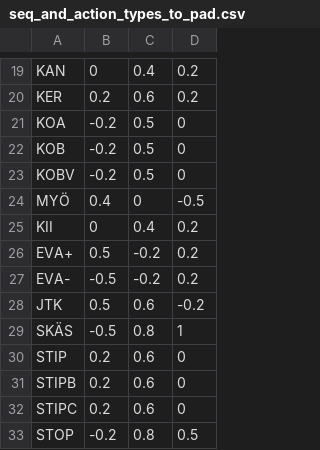
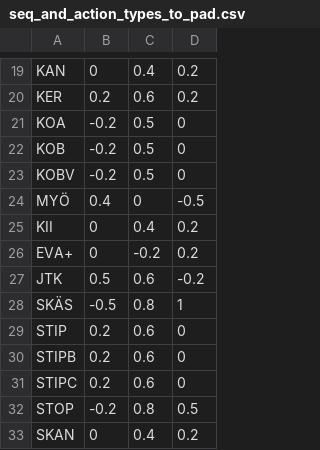
Before and after one commit to iorena/dramaturg.io, a CSV file: data/seq_and_action_types_to_pad.csv, drawn as a sheet; only a part is shown, gaps mark what is left out; the shorter side is filled out with more unchanged rows.

```diff
--- a/data/seq_and_action_types_to_pad.csv
+++ b/data/seq_and_action_types_to_pad.csv
@@ -25,4 +25,3 @@ MYÖ	0.4	0	-0.5
 KII	0	0.4	0.2
-EVA+	0.5	-0.2	0.2
-EVA-	-0.5	-0.2	0.2
+EVA+	0	-0.2	0.2
 JTK	0.5	0.6	-0.2
```
Also changed, not shown: data/action_types.csv, data/sequence_types.csv, 4 other files.
